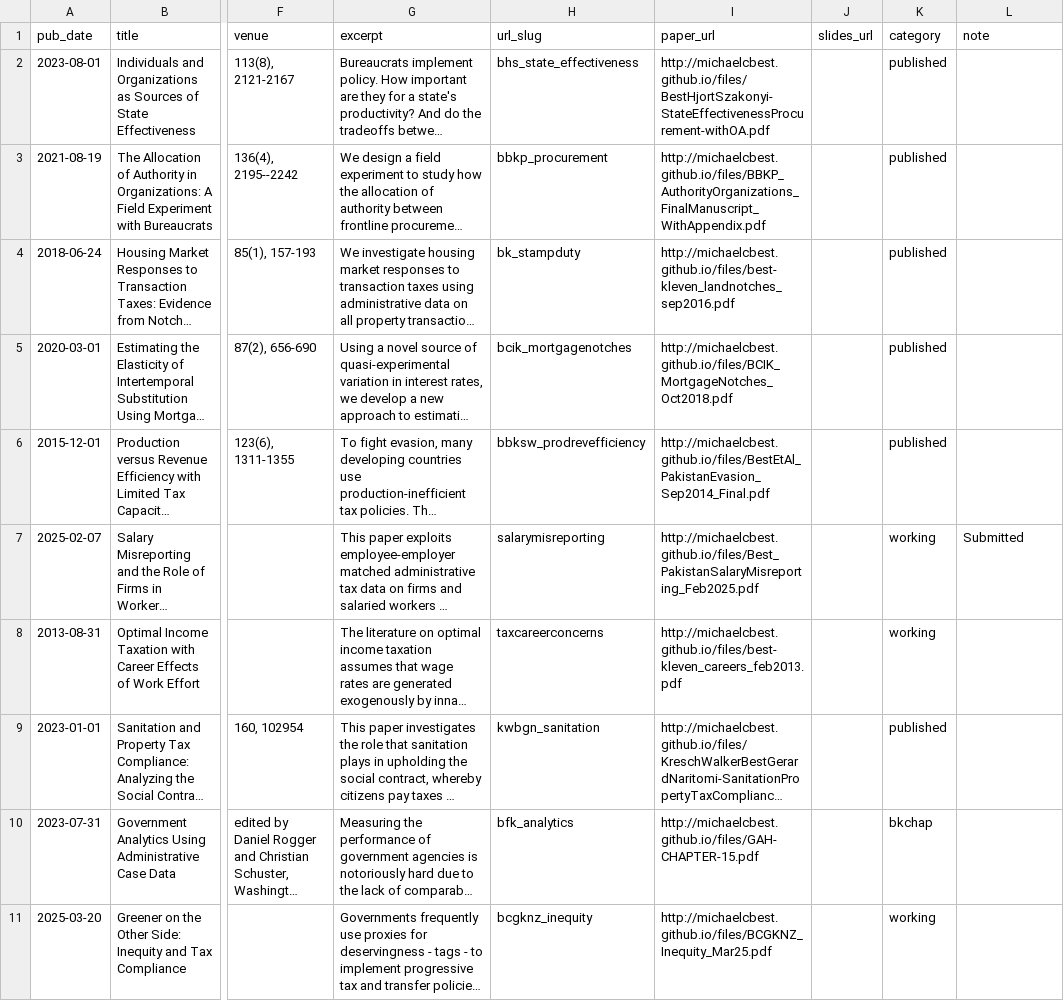
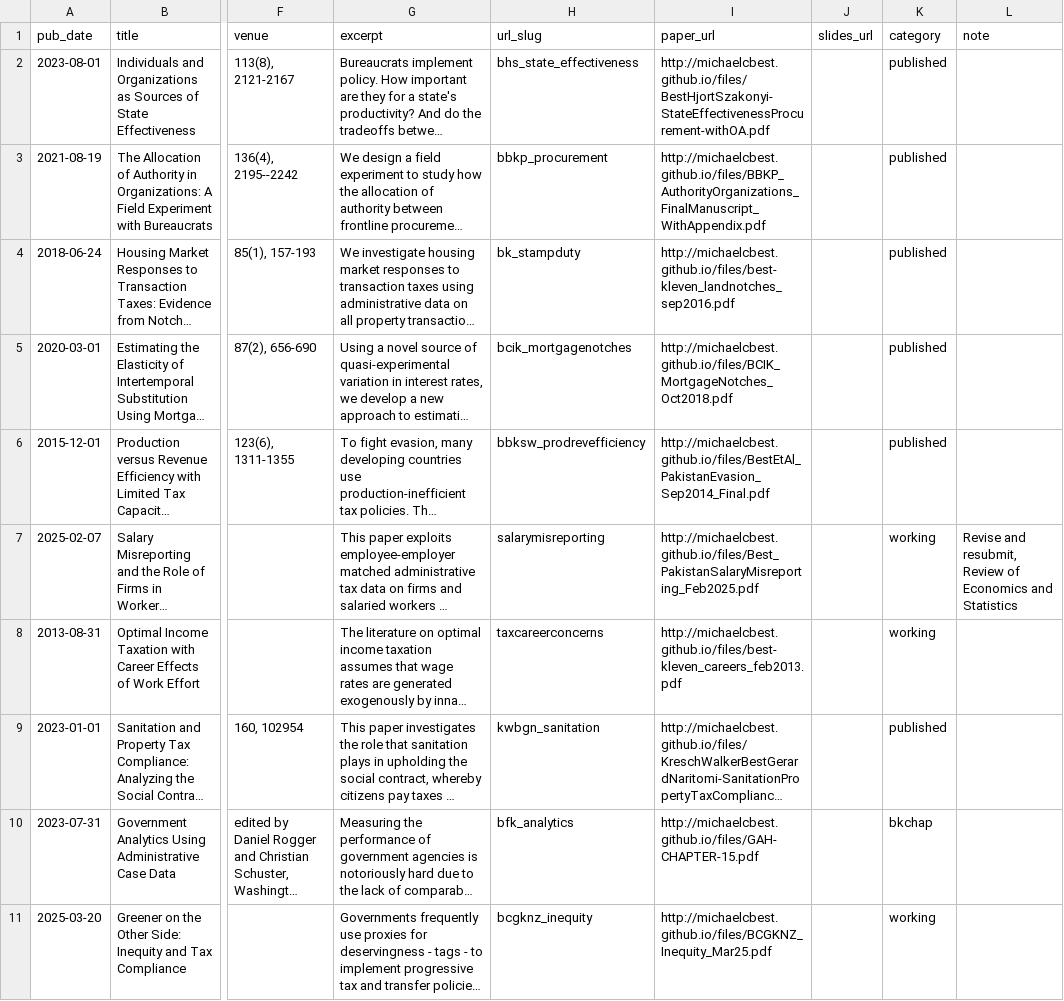
Before and after one commit to michaelcbest/michaelcbest.github.io, a TSV file: markdown_generator/publications.tsv, drawn as a sheet; only a part is shown, gaps mark what is left out; long unchanged cells end in …; the diff covers the shown part only; the diff names each change by its address in the sheet, - before the commit and + after, or states it on an @@ line.

```diff
--- a/markdown_generator/publications.tsv
+++ b/markdown_generator/publications.tsv
-L7 (note): Submitted
+L7 (note): Revise and resubmit, Review of Economics and Statistics
```
Also changed, not shown: 2 edited cells elsewhere in this file, 5 other files.
